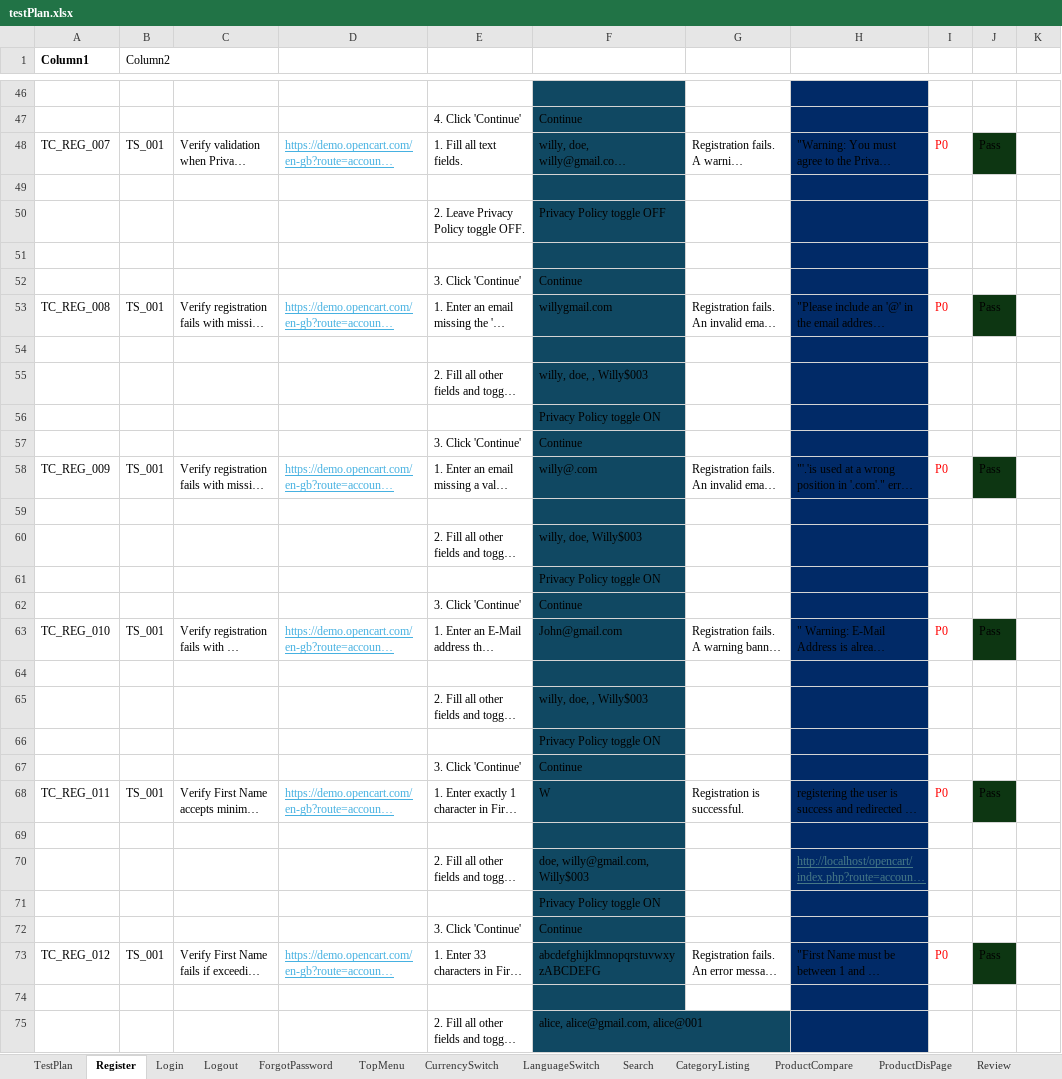
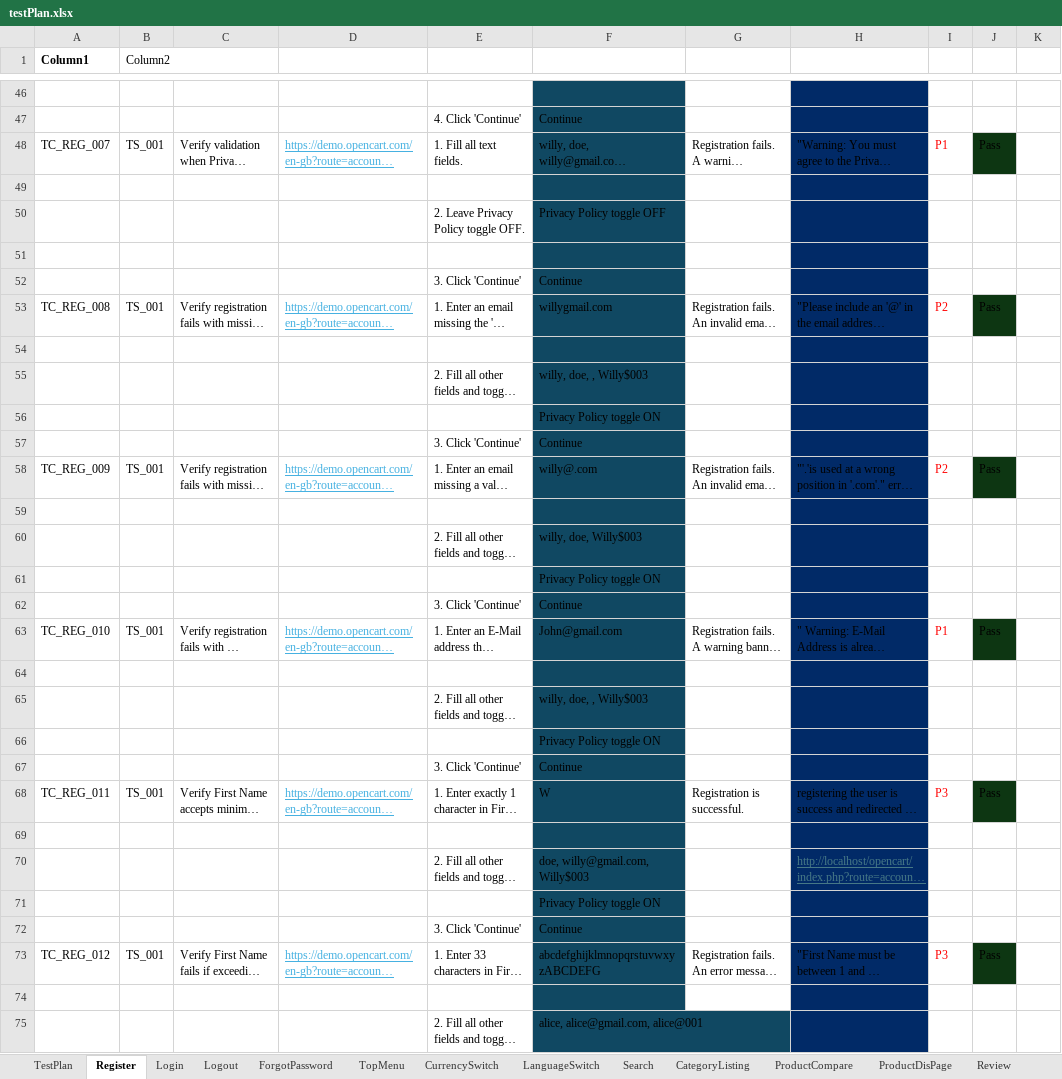
Before and after one commit to La-x-aN/OpenCart, an Excel workbook: testPlan.xlsx, sheet Register, drawn as a sheet; only a part is shown, gaps mark what is left out; long unchanged cells end in …; values as stored, in another font and other column widths than the file's, no borders; table styles not drawn; the diff covers the shown part only; the diff names each change by its address in the sheet, - before the commit and + after, or states it on an @@ line.

```diff
--- a/testPlan.xlsx (sheet Register)
+++ b/testPlan.xlsx (sheet Register)
-I48: P0
+I48: P1
-I53: P0
+I53: P2
-I58: P0
+I58: P2
-I63: P0
+I63: P1
-I68: P0
+I68: P3
-I73: P0
+I73: P3
```
Also changed, not shown: 20 edited cells and cell formats elsewhere in this sheet, sheet Login, sheet Logout.
